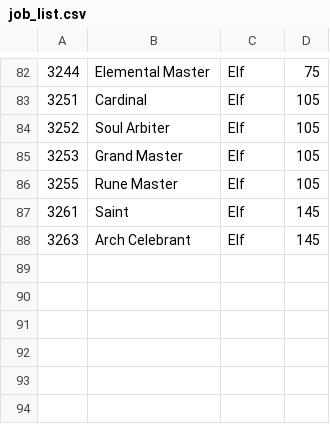
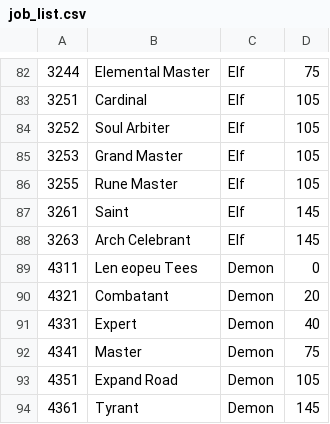
Before and after one commit to Two-In-A-Million/Luna-CLC, a CSV file: script/CSV/job_list.csv, drawn as a sheet; only a part is shown, gaps mark what is left out.

Commit message:
add new race and new data

```diff
--- a/script/CSV/job_list.csv
+++ b/script/CSV/job_list.csv
@@ -88 +88,7 @@
 3263,Arch Celebrant,Elf,145
+4311,Len eopeu Tees,Demon,0
+4321,Combatant,Demon,20
+4331,Expert,Demon,40
+4341,Master,Demon,75
+4351,Expand Road,Demon,105
+4361,Tyrant,Demon,145
```
Also changed, not shown: 3 other files.
